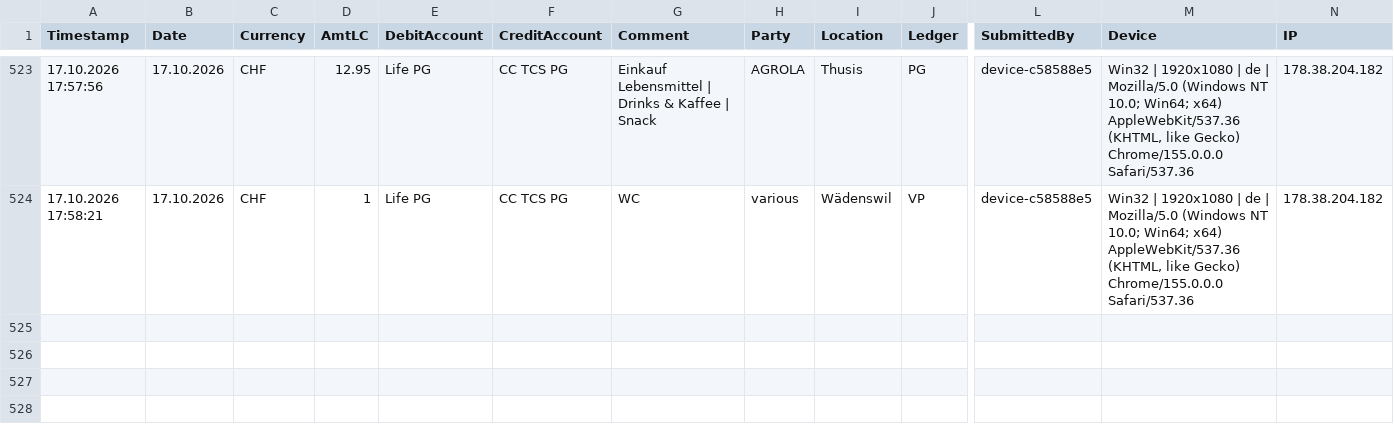
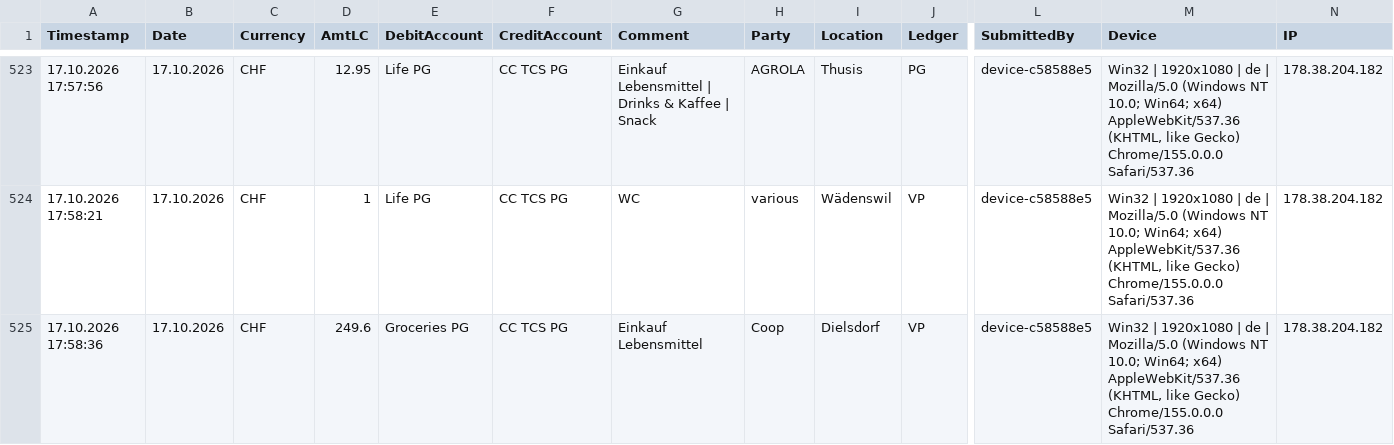
Before and after one commit to Munotstadt/accountingdatacollector, a CSV file: accounting_entries.csv, drawn as a sheet; only a part is shown, gaps mark what is left out; rows hold the shown columns only; the diff names each change by its address in the sheet, - before the commit and + after, or states it on an @@ line.

Commit message:
Add ledger entry 17.10.2026 · Coop · CHF 249.6

```diff
--- a/accounting_entries.csv
+++ b/accounting_entries.csv
+row 525: 17.10.2026 17:58:36 | 17.10.2026 | CHF | 249.6 | Groceries PG | CC TCS PG | Einkauf Lebensmittel | Coop | Dielsdorf | VP | device-c58588e5 | Win32 | 1920x1080 | de | Mozilla/5.0 (Windows NT 10.0; Win64; x64) AppleWebKit/537.36 (KHTML, like Gecko) Chrome/155.0.0.0 Safari/537.36 | 178.38.204.182
```
